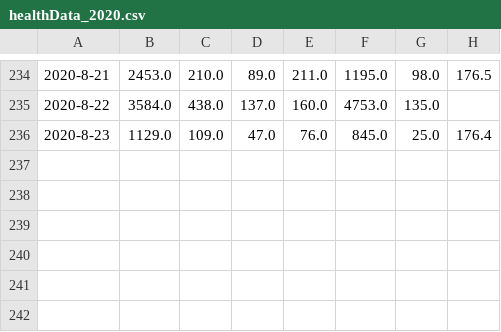
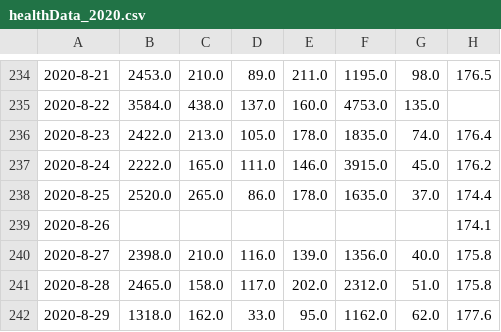
Before and after one commit to JonahBreslow/Powerlifting_Progress_Metrics, a CSV file: healthData_2020.csv, drawn as a sheet; only a part is shown, gaps mark what is left out; the diff names each change by its address in the sheet, - before the commit and + after, or states it on an @@ line.

```diff
--- a/healthData_2020.csv
+++ b/healthData_2020.csv
-B236: 1129.0
+B236: 2422.0
-C236: 109.0
+C236: 213.0
-D236: 47.0
+D236: 105.0
-E236: 76.0
+E236: 178.0
-F236: 845.0
+F236: 1835.0
-G236: 25.0
+G236: 74.0
+row 237: 2020-8-24 | 2222.0 | 165.0 | 111.0 | 146.0 | 3915.0 | 45.0 | 176.2
+row 238: 2020-8-25 | 2520.0 | 265.0 | 86.0 | 178.0 | 1635.0 | 37.0 | 174.4
+row 239: 2020-8-26 |  |  |  |  |  |  | 174.1
+row 240: 2020-8-27 | 2398.0 | 210.0 | 116.0 | 139.0 | 1356.0 | 40.0 | 175.8
+row 241: 2020-8-28 | 2465.0 | 158.0 | 117.0 | 202.0 | 2312.0 | 51.0 | 175.8
+row 242: 2020-8-29 | 1318.0 | 162.0 | 33.0 | 95.0 | 1162.0 | 62.0 | 177.6
```
Also changed, not shown: WeeklyE1RMs.csv, 32 other files.
